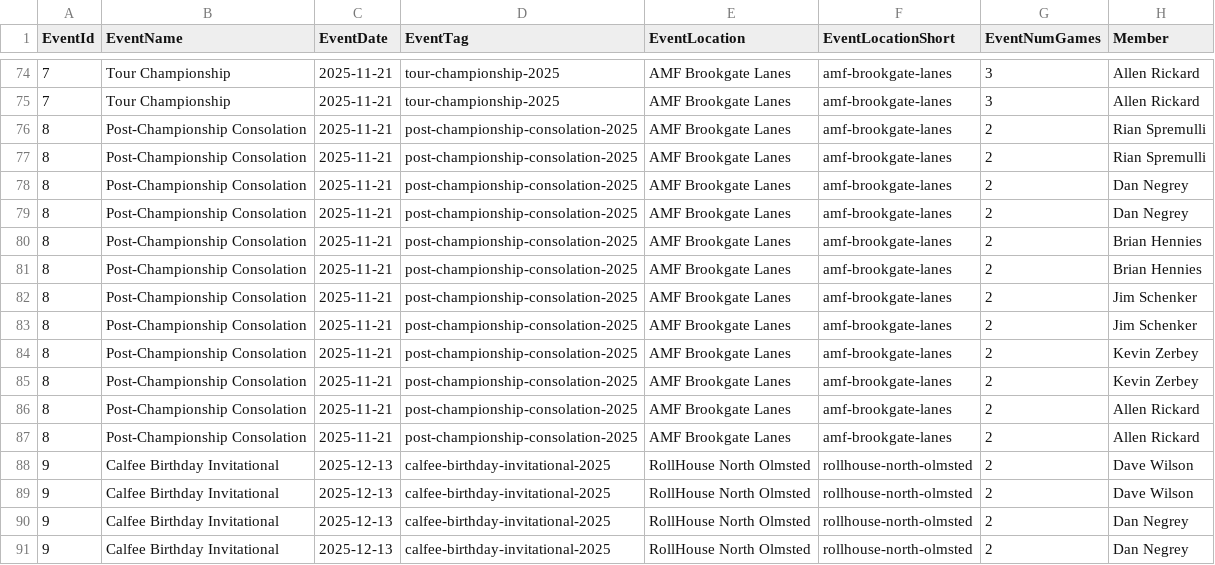
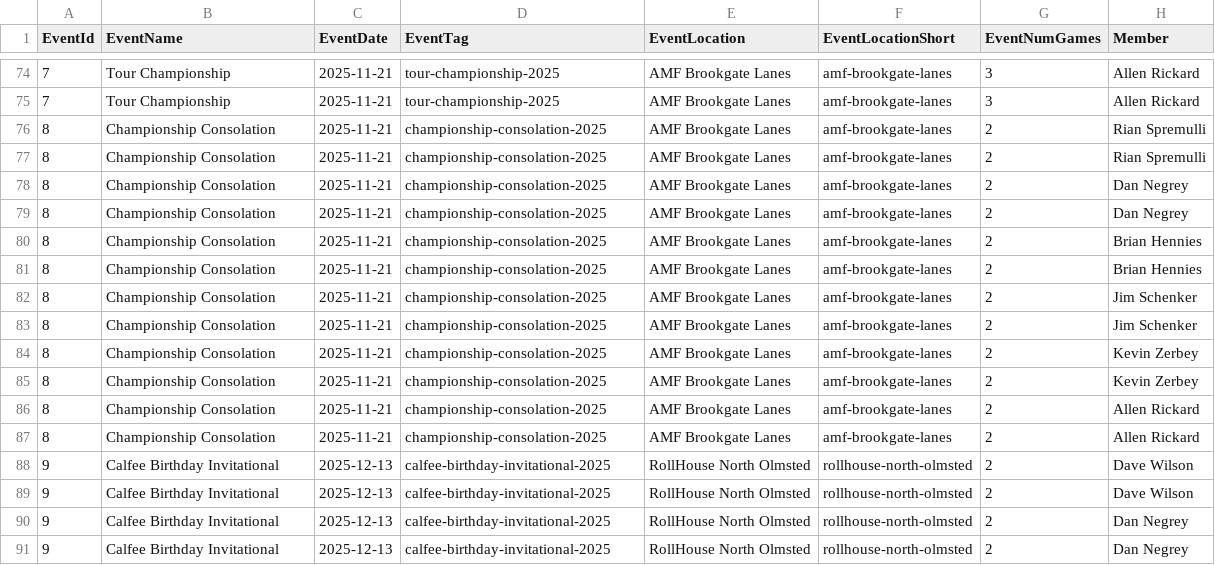
Before and after one commit to dnegrey/rrbtour.org, a CSV file: var/tour_data.csv, drawn as a sheet; only a part is shown, gaps mark what is left out; the diff names each change by its address in the sheet, - before the commit and + after, or states it on an @@ line.

Commit message:
Renamed event

```diff
--- a/var/tour_data.csv
+++ b/var/tour_data.csv
-B76:B87 (EventName): Post-Championship Consolation
+B76:B87 (EventName): Championship Consolation
-D76:D87 (EventTag): post-championship-consolation-2025
+D76:D87 (EventTag): championship-consolation-2025
```
Also changed, not shown: 4 other files.
